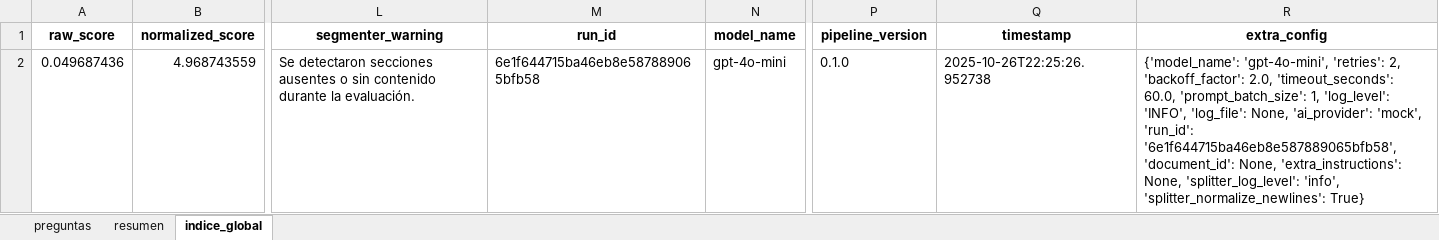
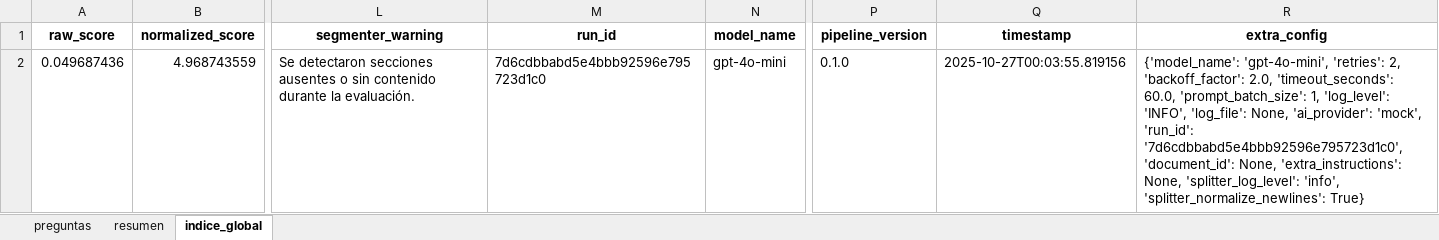
Before and after one commit to xcallallim/Evaluador_Informes, an Excel workbook: data/examples/resultados_informe_institucional_demo_test.xlsx, sheet indice_global, drawn as a sheet; only a part is shown, gaps mark what is left out; values as stored, in another font and other column widths than the file's, no borders; the diff names each change by its address in the sheet, - before the commit and + after, or states it on an @@ line.

```diff
--- a/data/examples/resultados_informe_institucional_demo_test.xlsx (sheet indice_global)
+++ b/data/examples/resultados_informe_institucional_demo_test.xlsx (sheet indice_global)
-M2 (run_id): 6e1f644715ba46eb8e587889065bfb58
+M2 (run_id): 7d6cdbbabd5e4bbb92596e795723d1c0
-Q2 (timestamp): 2025-10-26T22:25:26.952738
+Q2 (timestamp): 2025-10-27T00:03:55.819156
-R2 (extra_config): …'mock', 'run_id': '6e1f644715ba46eb8e587889065bfb58', 'document_id': None,…
+R2 (extra_config): …'mock', 'run_id': '7d6cdbbabd5e4bbb92596e795723d1c0', 'document_id': None,…
```
Also changed, not shown: sheet preguntas, data/examples/resultados_informe_politica_demo_test.xlsx, 8 other files.
